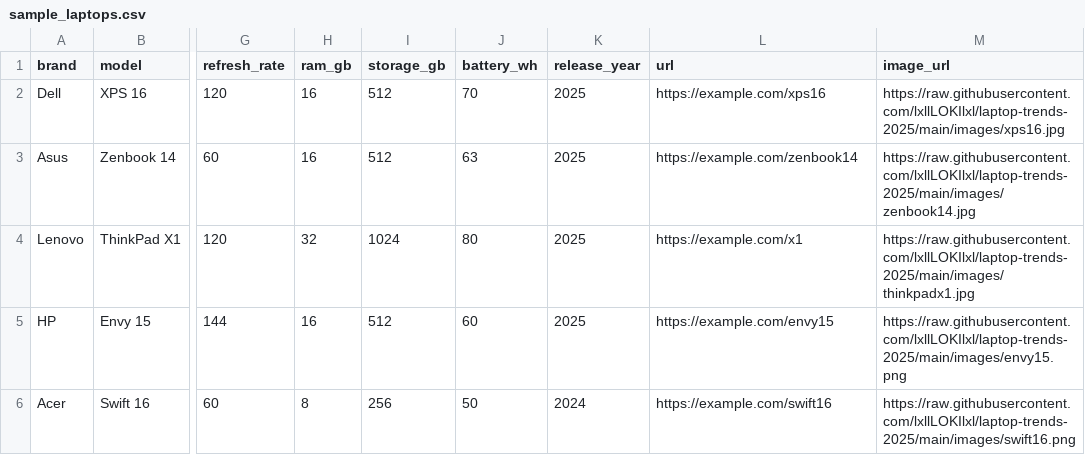
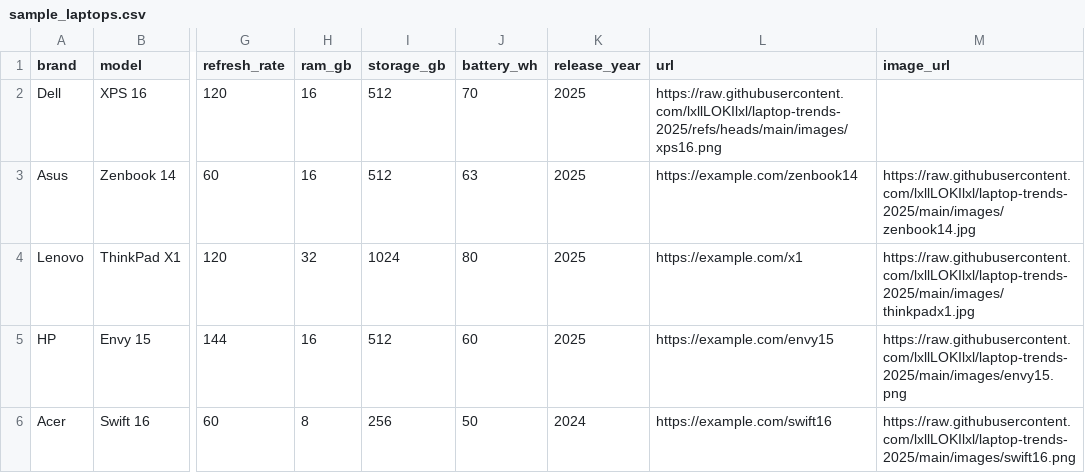
Before and after one commit to lxllLOKIlxl/laptop-trends-2025, a CSV file: data/sample_laptops.csv, drawn as a sheet; only a part is shown, gaps mark what is left out; the diff names each change by its address in the sheet, - before the commit and + after, or states it on an @@ line.

Commit message:
sample_laptops.csv

```diff
--- a/data/sample_laptops.csv
+++ b/data/sample_laptops.csv
-L2 (url): https://example.com/xps16
+L2 (url): https://raw.githubusercontent.com/lxllLOKIlxl/laptop-trends-2025/refs/heads/main/images/xps16.png
-M2 (image_url): https://raw.githubusercontent.com/lxllLOKIlxl/laptop-trends-2025/main/images/xps16.jpg
+M2 (image_url): (empty)
```
